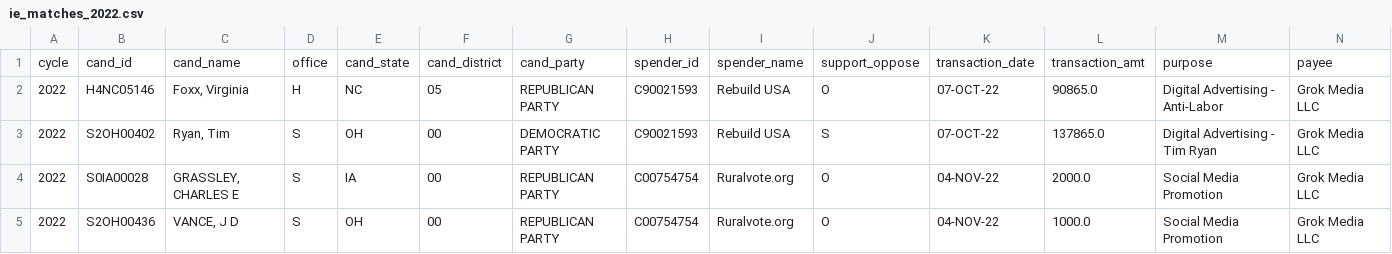
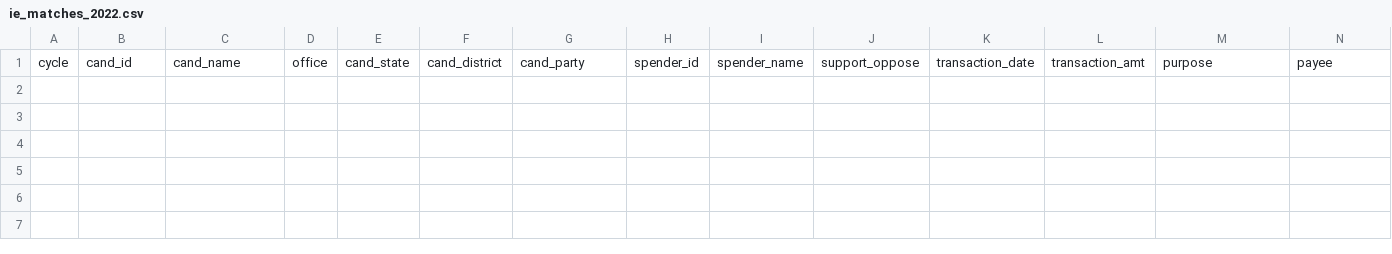
Before and after one commit to nesanders/federal-campaign-disclosure-ai, a CSV file: data/processed/ie_matches_2022.csv, drawn as a sheet; only a part is shown; rows hold the shown columns only; the diff names each change by its address in the sheet, - before the commit and + after, or states it on an @@ line.

```diff
--- a/data/processed/ie_matches_2022.csv
+++ b/data/processed/ie_matches_2022.csv
-row 2: 2022 | H4NC05146 | Foxx, Virginia | H | NC | 05 | REPUBLICAN PARTY | C90021593 | Rebuild USA | O | 07-OCT-22 | 90865.0 | Digital Advertising - Anti-Labor | Grok Media LLC
-row 3: 2022 | S2OH00402 | Ryan, Tim | S | OH | 00 | DEMOCRATIC PARTY | C90021593 | Rebuild USA | S | 07-OCT-22 | 137865.0 | Digital Advertising - Tim Ryan | Grok Media LLC
-row 4: 2022 | S0IA00028 | GRASSLEY, CHARLES E | S | IA | 00 | REPUBLICAN PARTY | C00754754 | Ruralvote.org | O | 04-NOV-22 | 2000.0 | Social Media Promotion | Grok Media LLC
-row 5: 2022 | S2OH00436 | VANCE, J D | S | OH | 00 | REPUBLICAN PARTY | C00754754 | Ruralvote.org | O | 04-NOV-22 | 1000.0 | Social Media Promotion | Grok Media LLC
```
Also changed, not shown: data/processed/matches_2026.csv, 5 other files.
